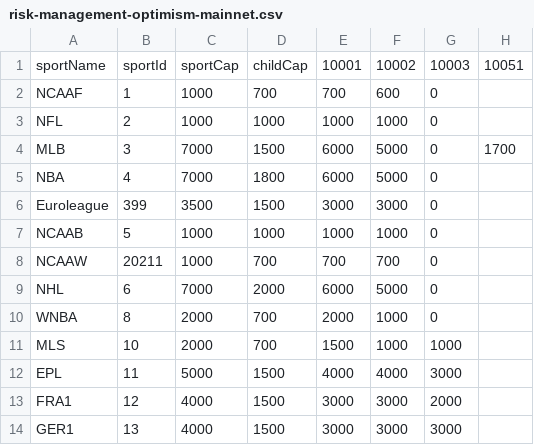
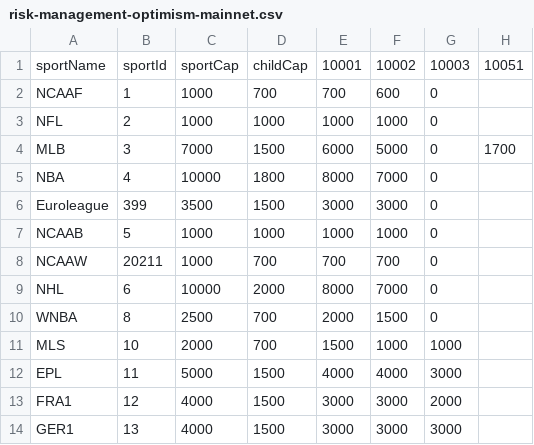
Before and after one commit to thales-markets/sports-markets-v2-risk-management, a CSV file: risk-management-optimism-mainnet.csv, drawn as a sheet; only a part is shown; the diff names each change by its address in the sheet, - before the commit and + after, or states it on an @@ line.

Commit message:
Update risk-management-optimism-mainnet.csv

```diff
--- a/risk-management-optimism-mainnet.csv
+++ b/risk-management-optimism-mainnet.csv
-C5: 7000
+C5: 10000
-E5: 6000
+E5: 8000
-F5: 5000
+F5: 7000
-C9: 7000
+C9: 10000
-E9: 6000
+E9: 8000
-F9: 5000
+F9: 7000
-C10: 2000
+C10: 2500
-F10: 1000
+F10: 1500
```
